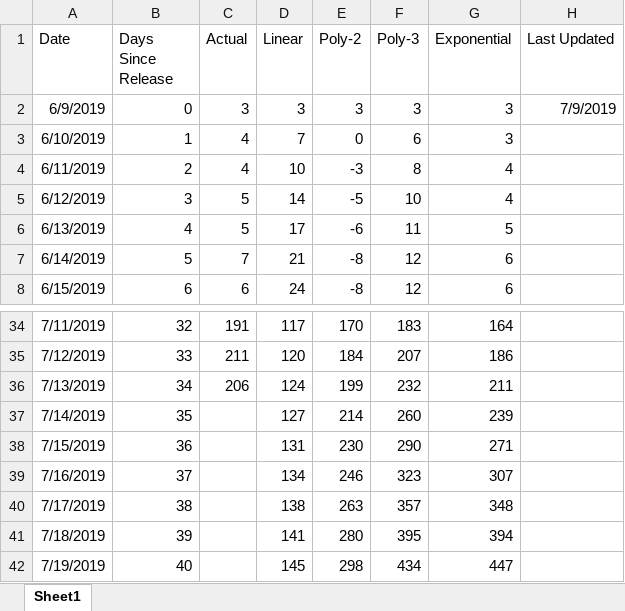
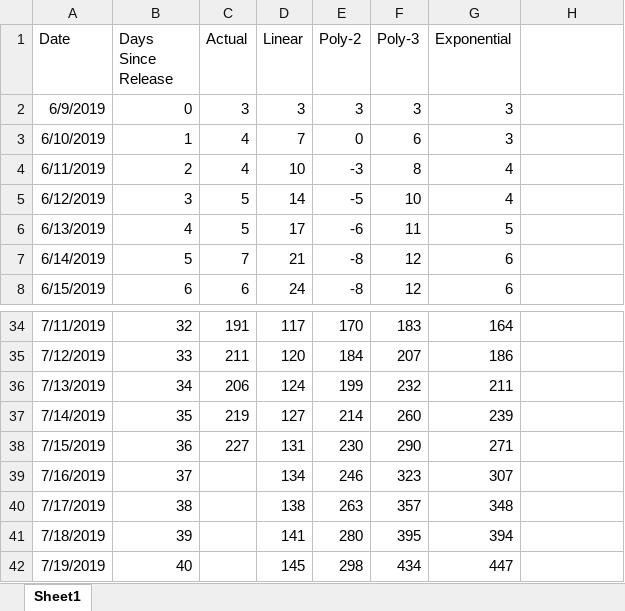
Before and after one commit to westonsfiala/CustomDiceRoller, an Excel workbook: InstallTracker.xlsx, sheet Sheet1, drawn as a sheet; only a part is shown, gaps mark what is left out; values as stored, in another font and other column widths than the file's, no borders; charts and pictures and conditional formats not drawn; the diff names each change by its address in the sheet, - before the commit and + after, or states it on an @@ line.

```diff
--- a/InstallTracker.xlsx (sheet Sheet1)
+++ b/InstallTracker.xlsx (sheet Sheet1)
-H1: Last Updated
+H1: (empty)
-H2: 7/9/2019
+H2: (empty)
-C37 (Actual): (empty)
+C37 (Actual): 219
-C38 (Actual): (empty)
+C38 (Actual): 227
```
Also changed, not shown: charts or pictures, 7 other files.
